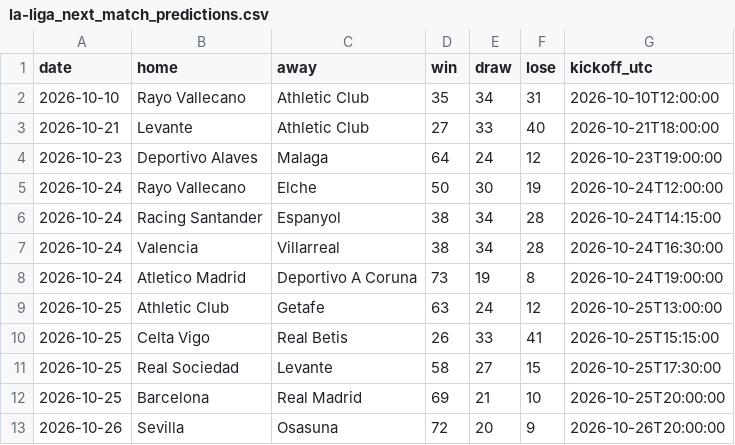
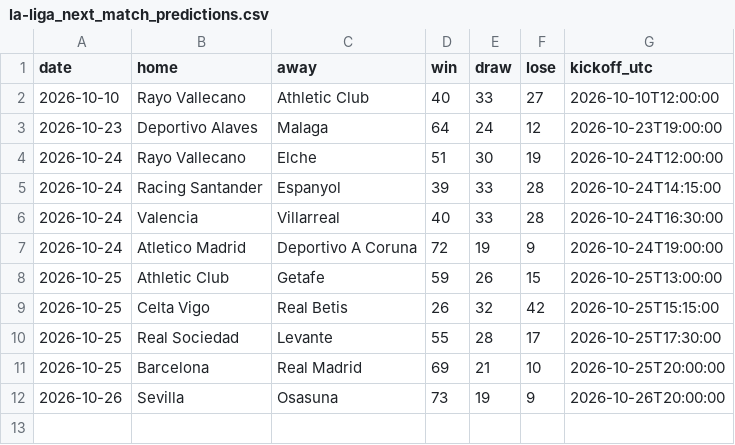
Before and after one commit to joshmartinecon/epl-forecast, a CSV file: data/la-liga_next_match_predictions.csv, drawn as a sheet.

```diff
--- a/data/la-liga_next_match_predictions.csv
+++ b/data/la-liga_next_match_predictions.csv
@@ -1,13 +1,12 @@
 "date","home","away","win","draw","lose","kickoff_utc"
-2026-10-10,"Rayo Vallecano","Athletic Club",35,34,31,"2026-10-10T12:00:00"
-2026-10-21,"Levante","Athletic Club",27,33,40,"2026-10-21T18:00:00"
+2026-10-10,"Rayo Vallecano","Athletic Club",40,33,27,"2026-10-10T12:00:00"
 2026-10-23,"Deportivo Alaves","Malaga",64,24,12,"2026-10-23T19:00:00"
-2026-10-24,"Rayo Vallecano","Elche",50,30,19,"2026-10-24T12:00:00"
-2026-10-24,"Racing Santander","Espanyol",38,34,28,"2026-10-24T14:15:00"
-2026-10-24,"Valencia","Villarreal",38,34,28,"2026-10-24T16:30:00"
-2026-10-24,"Atletico Madrid","Deportivo A Coruna",73,19,8,"2026-10-24T19:00:00"
-2026-10-25,"Athletic Club","Getafe",63,24,12,"2026-10-25T13:00:00"
-2026-10-25,"Celta Vigo","Real Betis",26,33,41,"2026-10-25T15:15:00"
-2026-10-25,"Real Sociedad","Levante",58,27,15,"2026-10-25T17:30:00"
+2026-10-24,"Rayo Vallecano","Elche",51,30,19,"2026-10-24T12:00:00"
+2026-10-24,"Racing Santander","Espanyol",39,33,28,"2026-10-24T14:15:00"
+2026-10-24,"Valencia","Villarreal",40,33,28,"2026-10-24T16:30:00"
+2026-10-24,"Atletico Madrid","Deportivo A Coruna",72,19,9,"2026-10-24T19:00:00"
+2026-10-25,"Athletic Club","Getafe",59,26,15,"2026-10-25T13:00:00"
+2026-10-25,"Celta Vigo","Real Betis",26,32,42,"2026-10-25T15:15:00"
+2026-10-25,"Real Sociedad","Levante",55,28,17,"2026-10-25T17:30:00"
 2026-10-25,"Barcelona","Real Madrid",69,21,10,"2026-10-25T20:00:00"
-2026-10-26,"Sevilla","Osasuna",72,20,9,"2026-10-26T20:00:00"
+2026-10-26,"Sevilla","Osasuna",73,19,9,"2026-10-26T20:00:00"
```
Also changed, not shown: data/la-liga_match_data.csv, data/la-liga_table.csv, 5 other files.
